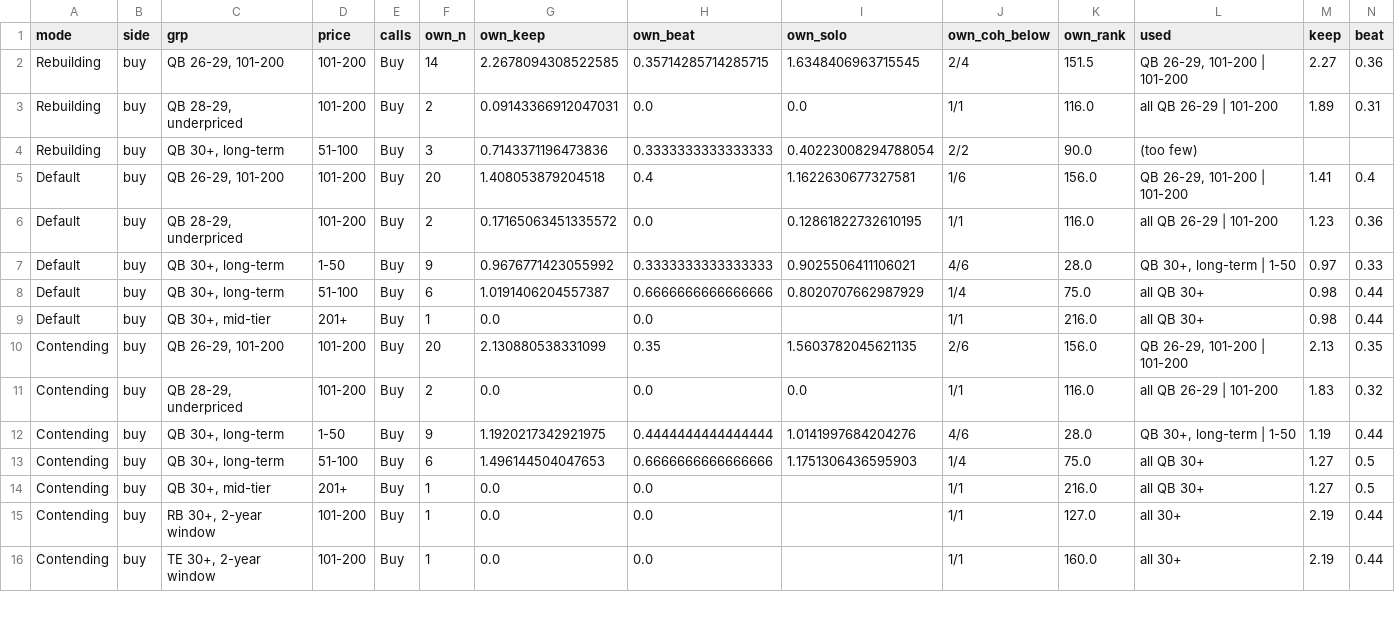
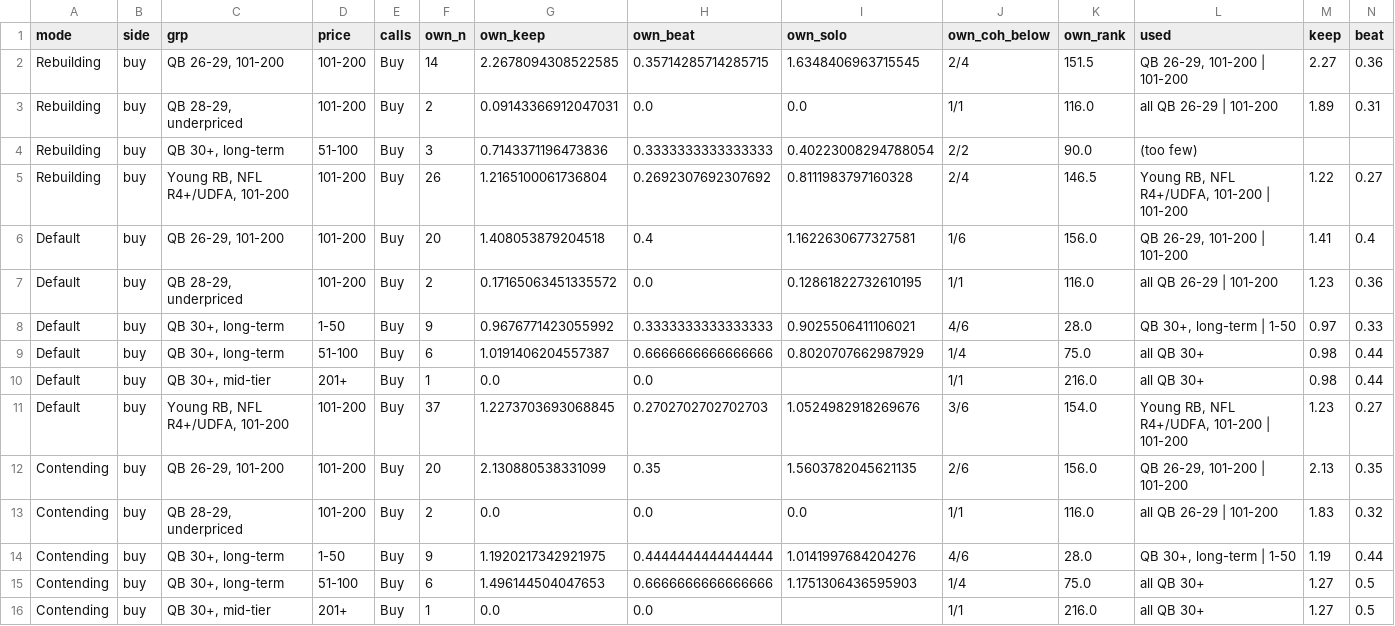
Before and after one commit to JamesYouL2/data, a CSV file: career_value/outputs/sf/call_strength.csv, drawn as a sheet; only a part is shown; the shorter side is filled out with more unchanged rows; rows hold the shown columns only; the diff names each change by its address in the sheet, - before the commit and + after, or states it on an @@ line.

```diff
--- a/career_value/outputs/sf/call_strength.csv
+++ b/career_value/outputs/sf/call_strength.csv
+row 5: Rebuilding | buy | Young RB, NFL R4+/UDFA, 101-200 | 101-200 | Buy | 26 | 1.2165100061736804 | 0.2692307692307692 | 0.8111983797160328 | 2/4 | 146.5 | Young RB, NFL R4+/UDFA, 101-200 | 101-200 | 1.22 | 0.27
+row 11: Default | buy | Young RB, NFL R4+/UDFA, 101-200 | 101-200 | Buy | 37 | 1.2273703693068845 | 0.2702702702702703 | 1.0524982918269676 | 3/6 | 154.0 | Young RB, NFL R4+/UDFA, 101-200 | 101-200 | 1.23 | 0.27
```
Also changed, not shown: career_value/outputs/sf/middle_mode_top340_noise0.5_sd0.2.csv, 4 other files.
